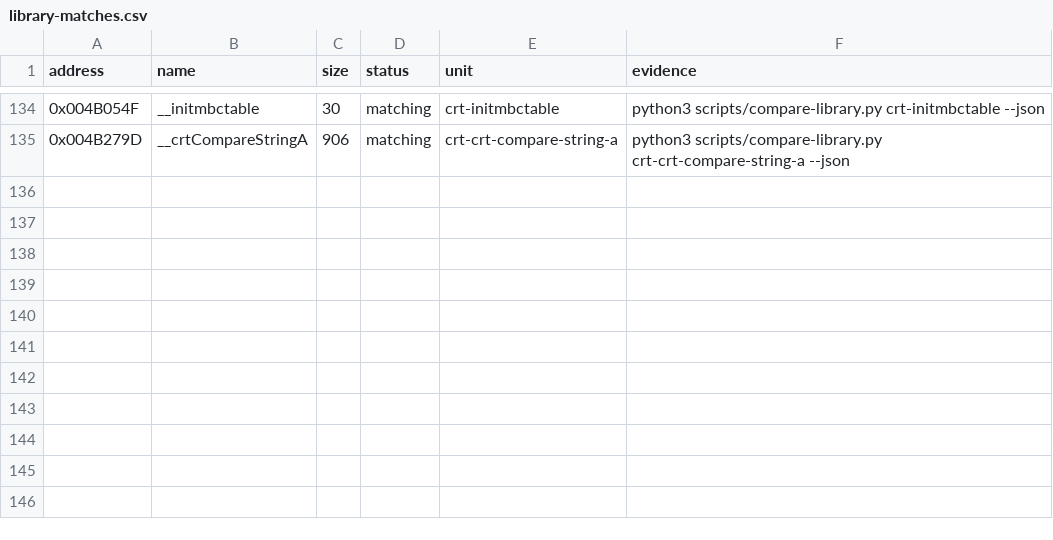
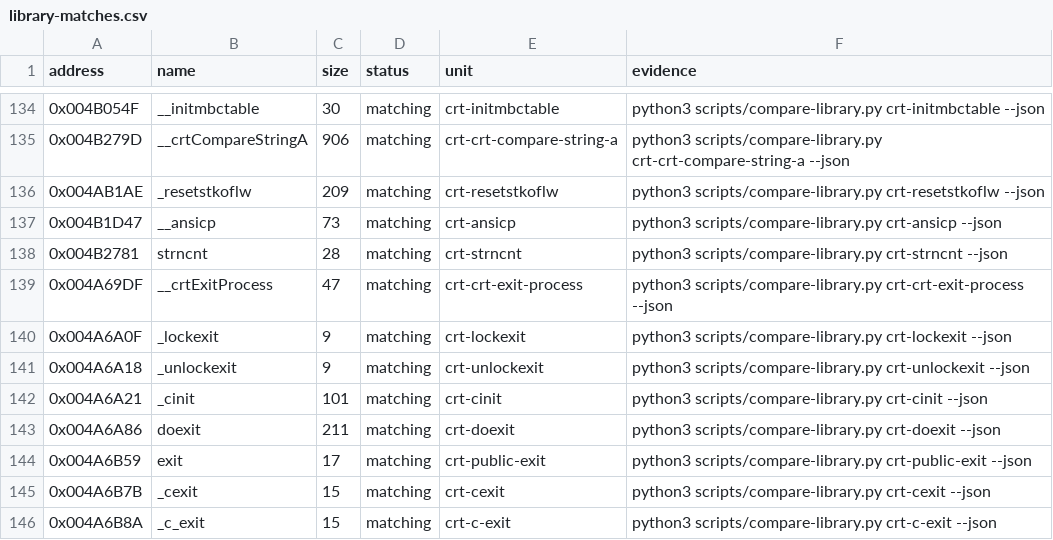
Before and after one commit to koishikois259/th08-multi, a CSV file: config/library-matches.csv, drawn as a sheet; only a part is shown, gaps mark what is left out.

```diff
--- a/config/library-matches.csv
+++ b/config/library-matches.csv
@@ -135 +135,12 @@ address,name,size,status,unit,evidence
 0x004B279D,__crtCompareStringA,906,matching,crt-crt-compare-string-a,python3 scripts/compare-library.py crt-crt-compare-string-a --json
+0x004AB1AE,_resetstkoflw,209,matching,crt-resetstkoflw,python3 scripts/compare-library.py crt-resetstkoflw --json
+0x004B1D47,__ansicp,73,matching,crt-ansicp,python3 scripts/compare-library.py crt-ansicp --json
+0x004B2781,strncnt,28,matching,crt-strncnt,python3 scripts/compare-library.py crt-strncnt --json
+0x004A69DF,__crtExitProcess,47,matching,crt-crt-exit-process,python3 scripts/compare-library.py crt-crt-exit-process --json
+0x004A6A0F,_lockexit,9,matching,crt-lockexit,python3 scripts/compare-library.py crt-lockexit --json
+0x004A6A18,_unlockexit,9,matching,crt-unlockexit,python3 scripts/compare-library.py crt-unlockexit --json
+0x004A6A21,_cinit,101,matching,crt-cinit,python3 scripts/compare-library.py crt-cinit --json
+0x004A6A86,doexit,211,matching,crt-doexit,python3 scripts/compare-library.py crt-doexit --json
+0x004A6B59,exit,17,matching,crt-public-exit,python3 scripts/compare-library.py crt-public-exit --json
+0x004A6B7B,_cexit,15,matching,crt-cexit,python3 scripts/compare-library.py crt-cexit --json
+0x004A6B8A,_c_exit,15,matching,crt-c-exit,python3 scripts/compare-library.py crt-c-exit --json
```
Also changed, not shown: config/mapping.csv, config/reccmp-functions.csv, 6 other files.
